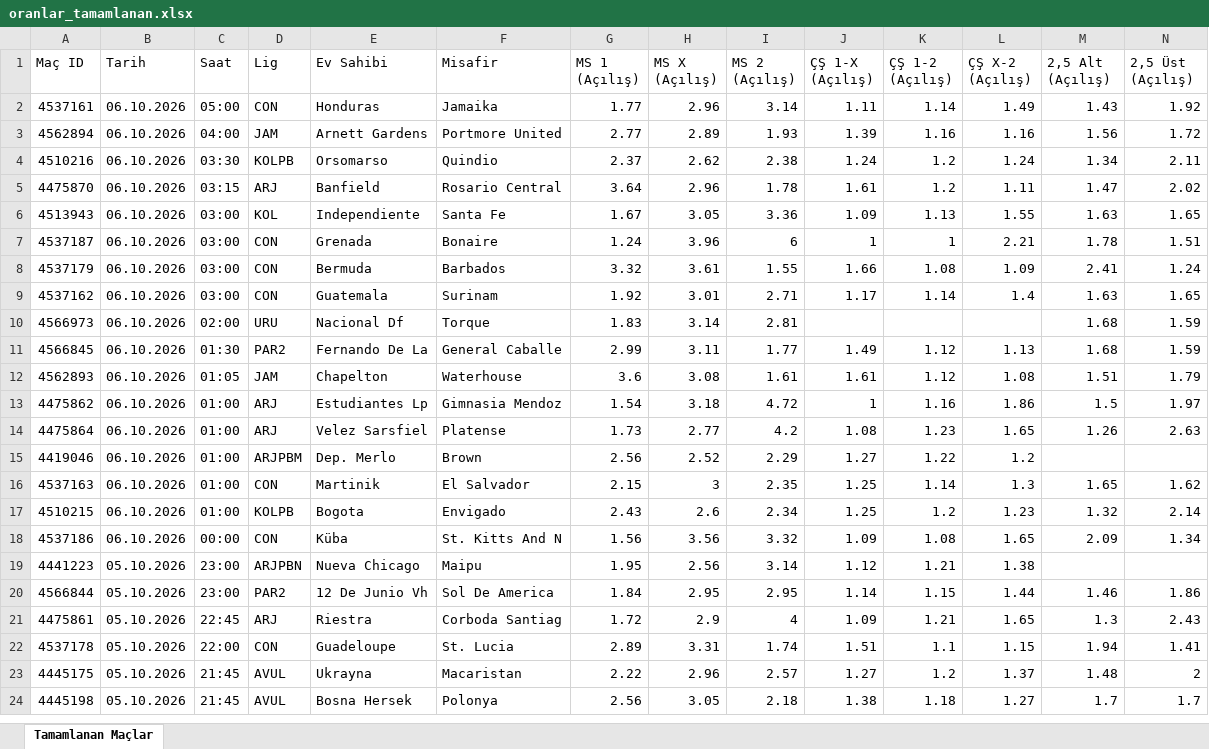
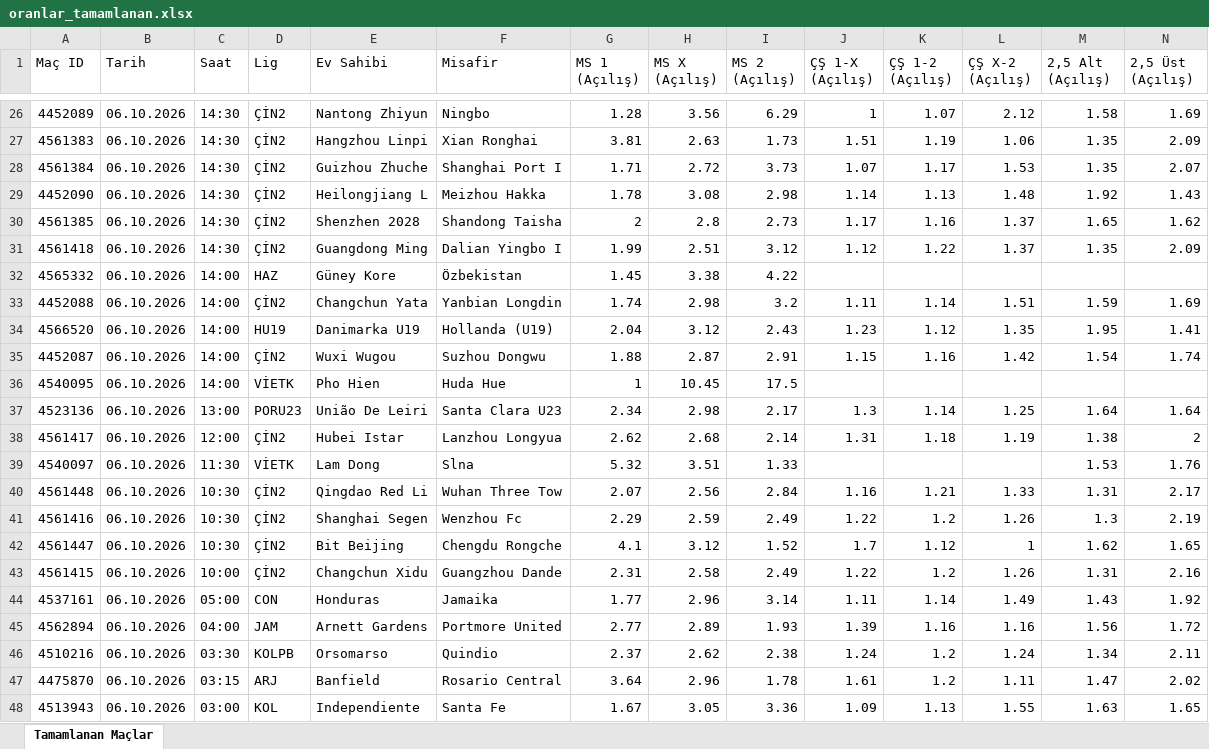
Before and after one commit to MuSa60-12/mackolik-oranlar, an Excel workbook: oranlar_tamamlanan.xlsx, sheet Tamamlanan Maçlar, drawn as a sheet; only a part is shown, gaps mark what is left out; the shorter side is filled out with more unchanged rows; values as stored, in another font and other column widths than the file's, no borders; rows hold the shown columns only; the diff covers the shown part only; the diff names each change by its address in the sheet, - before the commit and + after, or states it on an @@ line.

```diff
--- a/oranlar_tamamlanan.xlsx (sheet Tamamlanan Maçlar)
+++ b/oranlar_tamamlanan.xlsx (sheet Tamamlanan Maçlar)
+row 26: 4452089 | 06.10.2026 | 14:30 | ÇİN2 | Nantong Zhiyun | Ningbo | 1.28 | 3.56 | 6.29 | 1 | 1.07 | 2.12 | 1.58 | 1.69
+row 27: 4561383 | 06.10.2026 | 14:30 | ÇİN2 | Hangzhou Linpi | Xian Ronghai | 3.81 | 2.63 | 1.73 | 1.51 | 1.19 | 1.06 | 1.35 | 2.09
+row 28: 4561384 | 06.10.2026 | 14:30 | ÇİN2 | Guizhou Zhuche | Shanghai Port I | 1.71 | 2.72 | 3.73 | 1.07 | 1.17 | 1.53 | 1.35 | 2.07
+row 29: 4452090 | 06.10.2026 | 14:30 | ÇİN2 | Heilongjiang L | Meizhou Hakka | 1.78 | 3.08 | 2.98 | 1.14 | 1.13 | 1.48 | 1.92 | 1.43
+row 30: 4561385 | 06.10.2026 | 14:30 | ÇİN2 | Shenzhen 2028 | Shandong Taisha | 2 | 2.8 | 2.73 | 1.17 | 1.16 | 1.37 | 1.65 | 1.62
+row 31: 4561418 | 06.10.2026 | 14:30 | ÇİN2 | Guangdong Ming | Dalian Yingbo I | 1.99 | 2.51 | 3.12 | 1.12 | 1.22 | 1.37 | 1.35 | 2.09
+row 32: 4565332 | 06.10.2026 | 14:00 | HAZ | Güney Kore | Özbekistan | 1.45 | 3.38 | 4.22
+row 33: 4452088 | 06.10.2026 | 14:00 | ÇİN2 | Changchun Yata | Yanbian Longdin | 1.74 | 2.98 | 3.2 | 1.11 | 1.14 | 1.51 | 1.59 | 1.69
+row 34: 4566520 | 06.10.2026 | 14:00 | HU19 | Danimarka U19 | Hollanda (U19) | 2.04 | 3.12 | 2.43 | 1.23 | 1.12 | 1.35 | 1.95 | 1.41
+row 35: 4452087 | 06.10.2026 | 14:00 | ÇİN2 | Wuxi Wugou | Suzhou Dongwu | 1.88 | 2.87 | 2.91 | 1.15 | 1.16 | 1.42 | 1.54 | 1.74
+row 36: 4540095 | 06.10.2026 | 14:00 | VİETK | Pho Hien | Huda Hue | 1 | 10.45 | 17.5
+row 37: 4523136 | 06.10.2026 | 13:00 | PORU23 | União De Leiri | Santa Clara U23 | 2.34 | 2.98 | 2.17 | 1.3 | 1.14 | 1.25 | 1.64 | 1.64
+row 38: 4561417 | 06.10.2026 | 12:00 | ÇİN2 | Hubei Istar | Lanzhou Longyua | 2.62 | 2.68 | 2.14 | 1.31 | 1.18 | 1.19 | 1.38 | 2
+row 39: 4540097 | 06.10.2026 | 11:30 | VİETK | Lam Dong | Slna | 5.32 | 3.51 | 1.33 |  |  |  | 1.53 | 1.76
+row 40: 4561448 | 06.10.2026 | 10:30 | ÇİN2 | Qingdao Red Li | Wuhan Three Tow | 2.07 | 2.56 | 2.84 | 1.16 | 1.21 | 1.33 | 1.31 | 2.17
+row 41: 4561416 | 06.10.2026 | 10:30 | ÇİN2 | Shanghai Segen | Wenzhou Fc | 2.29 | 2.59 | 2.49 | 1.22 | 1.2 | 1.26 | 1.3 | 2.19
+row 42: 4561447 | 06.10.2026 | 10:30 | ÇİN2 | Bit Beijing | Chengdu Rongche | 4.1 | 3.12 | 1.52 | 1.7 | 1.12 | 1 | 1.62 | 1.65
+row 43: 4561415 | 06.10.2026 | 10:00 | ÇİN2 | Changchun Xidu | Guangzhou Dande | 2.31 | 2.58 | 2.49 | 1.22 | 1.2 | 1.26 | 1.31 | 2.16
```
Also changed, not shown: 24 added rows elsewhere in this sheet, oranlar_yaklasan.xlsx.
